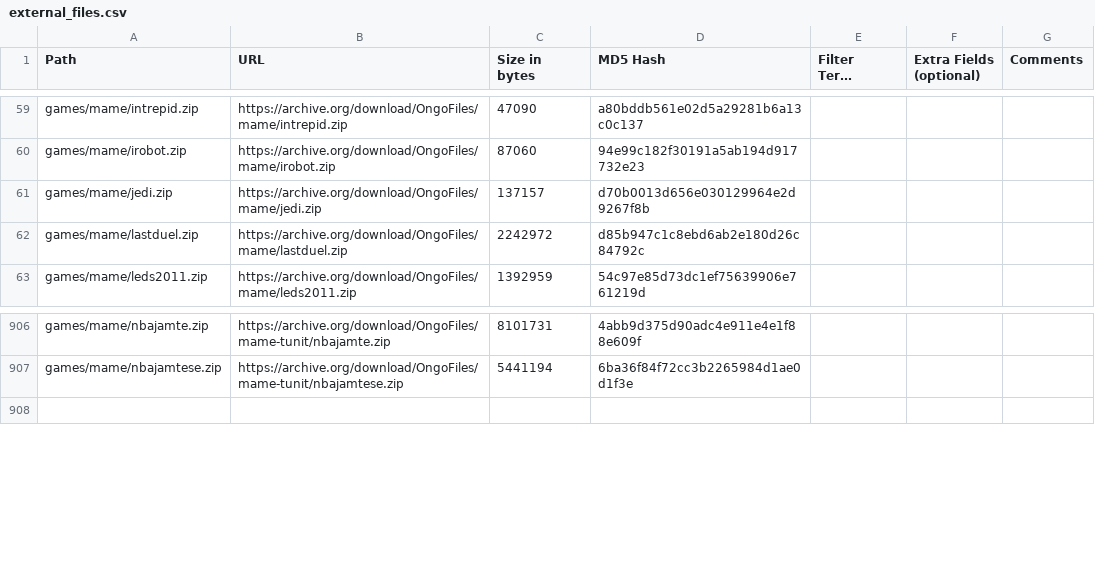
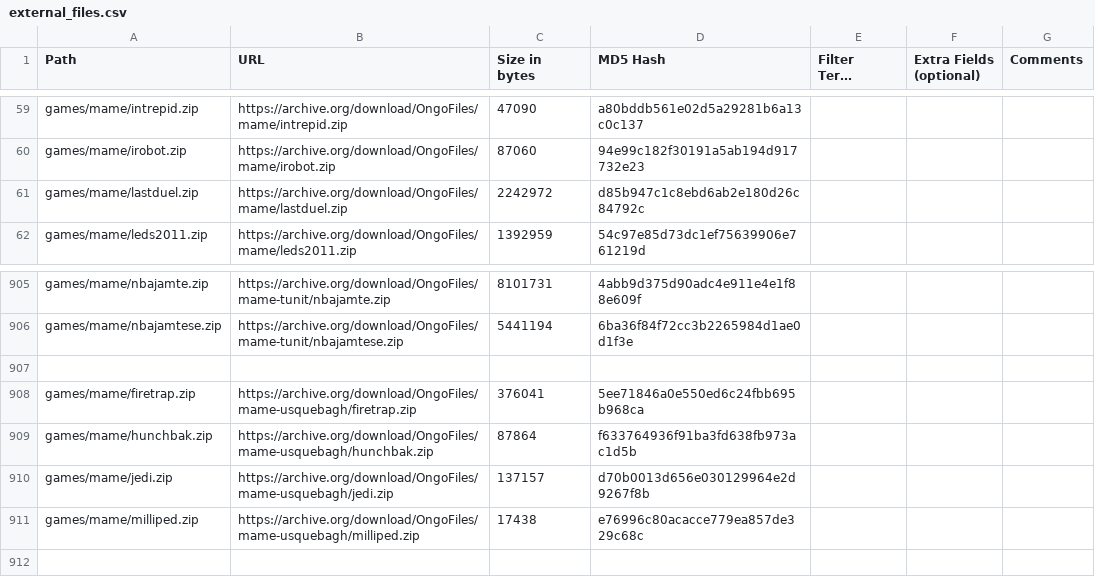
Before and after one commit to OngoGablogian/MiSTer_Ongo, a CSV file: external_files.csv, drawn as a sheet; only a part is shown, gaps mark what is left out; long unchanged cells end in …; removed rows and columns are numbered as before the commit, all else as after; the diff names each change by its address in the sheet, - before the commit and + after, or states it on an @@ line.

Commit message:
Add Usquebagh cores
* Fire Trap
* Hunchback
* Millipede

```diff
--- a/external_files.csv
+++ b/external_files.csv
-row 61: games/mame/jedi.zip | https://archive.org/download/OngoFiles/mame/jedi.zip | 137157 | d70b0013d656e030129964e2d9267f8b
+row 907: (empty)
+row 908: games/mame/firetrap.zip | https://archive.org/download/OngoFiles/mame-usquebagh/firetrap.zip | 376041 | 5ee71846a0e550ed6c24fbb695b968ca
+row 909: games/mame/hunchbak.zip | https://archive.org/download/OngoFiles/mame-usquebagh/hunchbak.zip | 87864 | f633764936f91ba3fd638fb973ac1d5b
+row 910: games/mame/jedi.zip | https://archive.org/download/OngoFiles/mame-usquebagh/jedi.zip | 137157 | d70b0013d656e030129964e2d9267f8b
+row 911: games/mame/milliped.zip | https://archive.org/download/OngoFiles/mame-usquebagh/milliped.zip | 17438 | e76996c80acacce779ea857de329c68c
```
Also changed, not shown: 10 other files.
